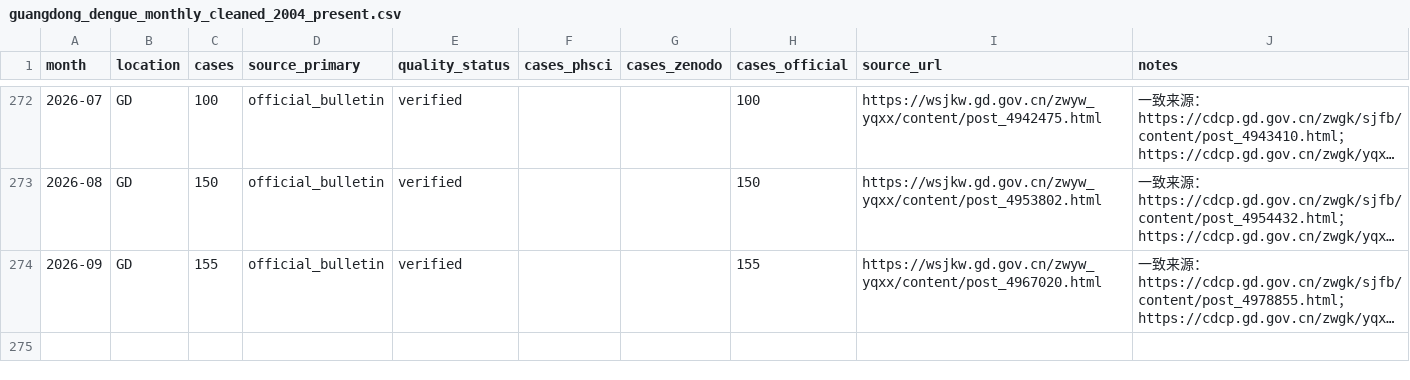
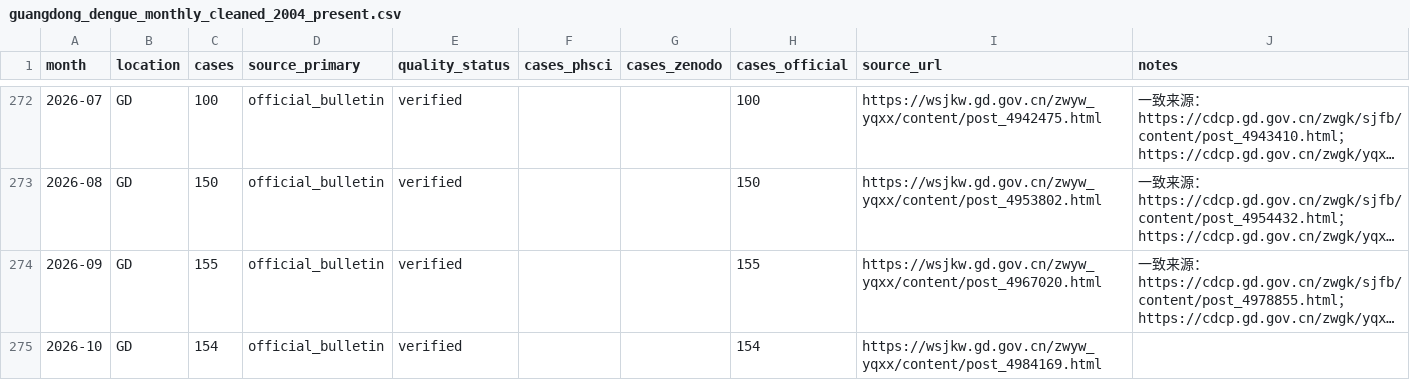
Before and after one commit to dailypartita/cn_cdc_dashboard, a CSV file: data/processed/guangdong_dengue_monthly_cleaned_2004_present.csv, drawn as a sheet; only a part is shown, gaps mark what is left out; long unchanged cells end in …; the diff names each change by its address in the sheet, - before the commit and + after, or states it on an @@ line.

```diff
--- a/data/processed/guangdong_dengue_monthly_cleaned_2004_present.csv
+++ b/data/processed/guangdong_dengue_monthly_cleaned_2004_present.csv
+row 275: 2026-10 | GD | 154 | official_bulletin | verified |  |  | 154 | https://wsjkw.gd.gov.cn/zwyw_yqxx/content/post_4984169.html
```
Also changed, not shown: data/export/guangdong_dengue_monthly.csv, data/metadata/guangdong_dengue_sources.csv, 5 other files.
